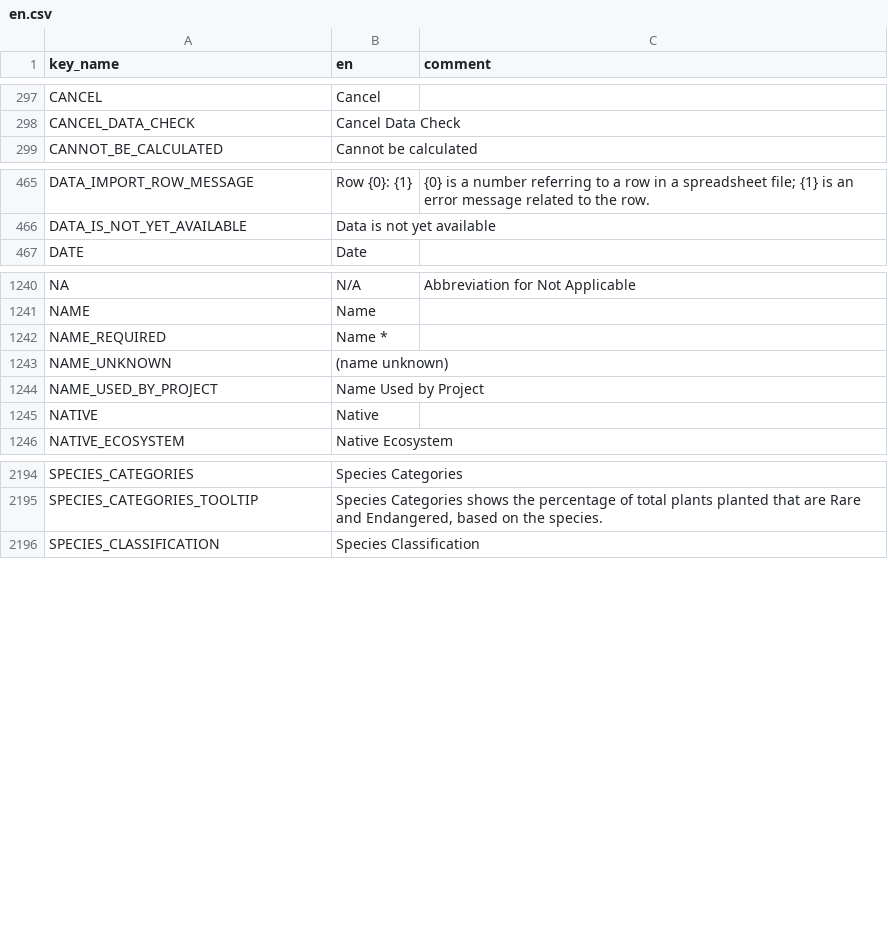
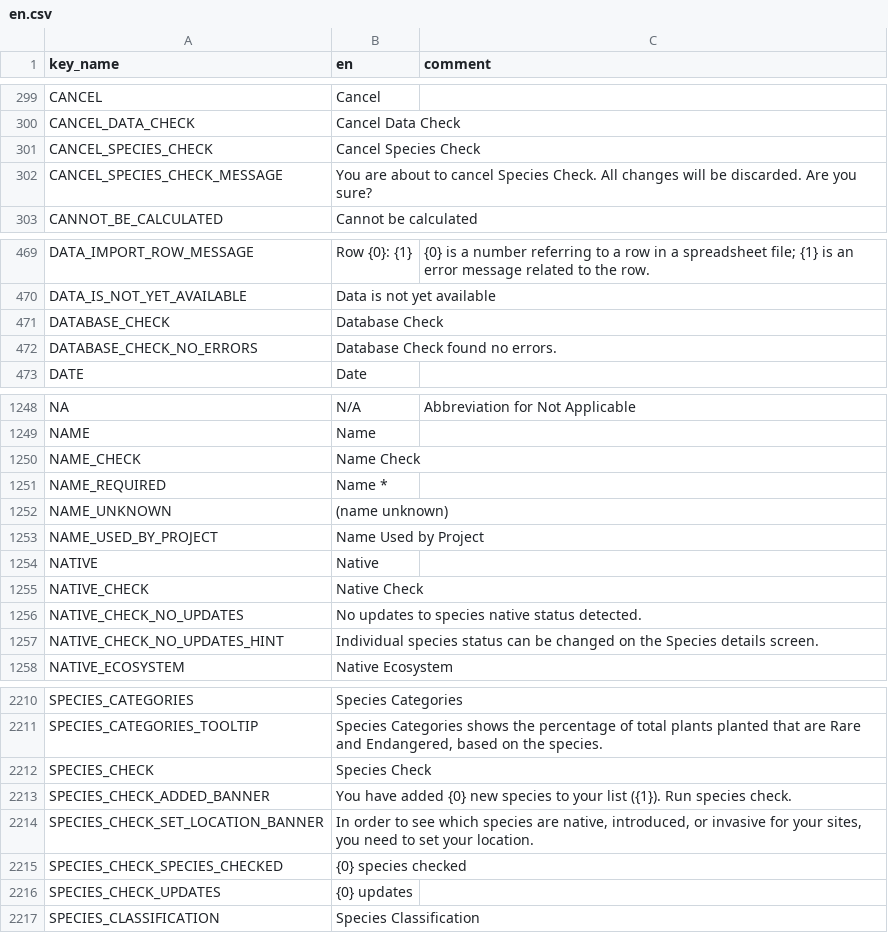
Before and after one commit to terraware/terraware-web, a CSV file: src/strings/csv/en.csv, drawn as a sheet; only a part is shown, gaps mark what is left out; the diff covers the shown part only; the diff names each change by its address in the sheet, - before the commit and + after, or states it on an @@ line.

```diff
--- a/src/strings/csv/en.csv
+++ b/src/strings/csv/en.csv
+row 301: CANCEL_SPECIES_CHECK | Cancel Species Check
+row 302: CANCEL_SPECIES_CHECK_MESSAGE | You are about to cancel Species Check. All changes will be discarded. Are you sure?
+row 471: DATABASE_CHECK | Database Check
+row 472: DATABASE_CHECK_NO_ERRORS | Database Check found no errors.
+row 1250: NAME_CHECK | Name Check
+row 1255: NATIVE_CHECK | Native Check
+row 1256: NATIVE_CHECK_NO_UPDATES | No updates to species native status detected.
+row 1257: NATIVE_CHECK_NO_UPDATES_HINT | Individual species status can be changed on the Species details screen.
+row 2212: SPECIES_CHECK | Species Check
+row 2213: SPECIES_CHECK_ADDED_BANNER | You have added {0} new species to your list ({1}). Run species check.
+row 2214: SPECIES_CHECK_SET_LOCATION_BANNER | In order to see which species are native, introduced, or invasive for your sites, you need to set your location.
+row 2215: SPECIES_CHECK_SPECIES_CHECKED | {0} species checked
+row 2216: SPECIES_CHECK_UPDATES | {0} updates
```
Also changed, not shown: 8 added rows elsewhere in this file, src/strings/csv/es.csv, src/strings/csv/fr.csv, 18 other files.
